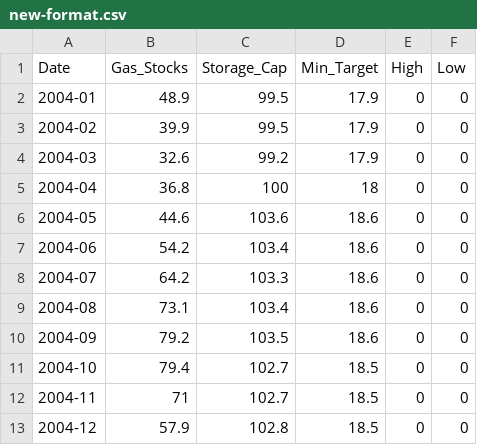
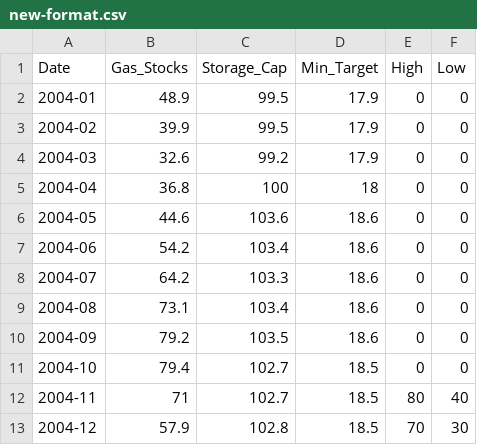
Before and after one commit to CVITDEV/data, a CSV file: new-format.csv, drawn as a sheet.

Commit message:
Update new-format.csv

```diff
--- a/new-format.csv
+++ b/new-format.csv
@@ -11,3 +11,3 @@ Date,Gas_Stocks,Storage_Cap,Min_Target,High,Low
 2004-10,79.4,102.7,18.5,0,0
-2004-11,71,102.7,18.5,0,0
-2004-12,57.9,102.8,18.5,0,0
+2004-11,71,102.7,18.5,80,40
+2004-12,57.9,102.8,18.5,70,30
```
